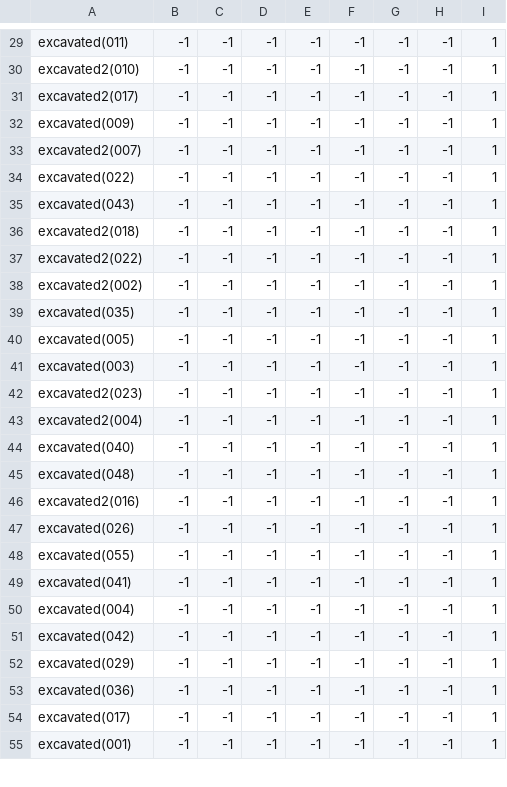
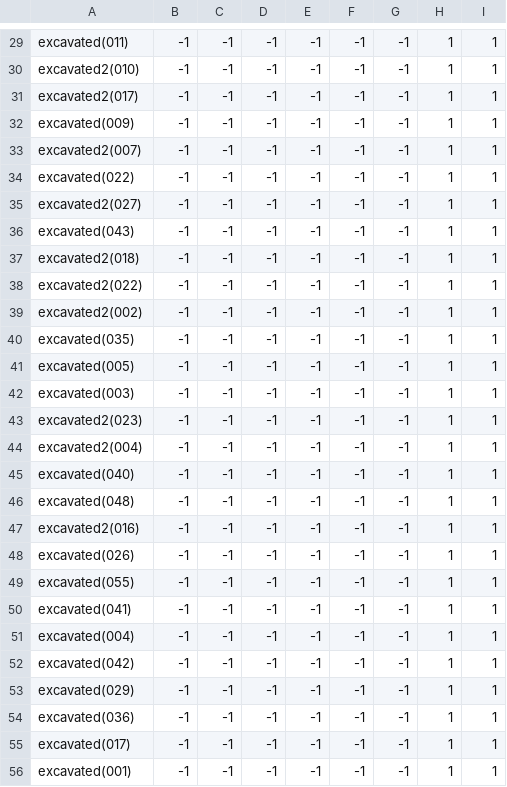
Before and after one commit to theunknowner/NN3-Excavated, a CSV file: NN3-Excavated/Training/Labels/Excavated.csv, drawn as a sheet; only a part is shown, gaps mark what is left out; addresses are those after the commit; the diff covers the shown part only; the diff names each change by its address in the sheet, - before the commit and + after, or states it on an @@ line.

```diff
--- a/NN3-Excavated/Training/Labels/Excavated.csv
+++ b/NN3-Excavated/Training/Labels/Excavated.csv
-H29:H34: -1
+H29:H34: 1
+row 35: excavated2(027) | -1 | -1 | -1 | -1 | -1 | -1 | 1 | 1
-H36:H56: -1
+H36:H56: 1
```
Also changed, not shown: 2 added rows and 46 edited cells elsewhere in this file, 5 other files.
